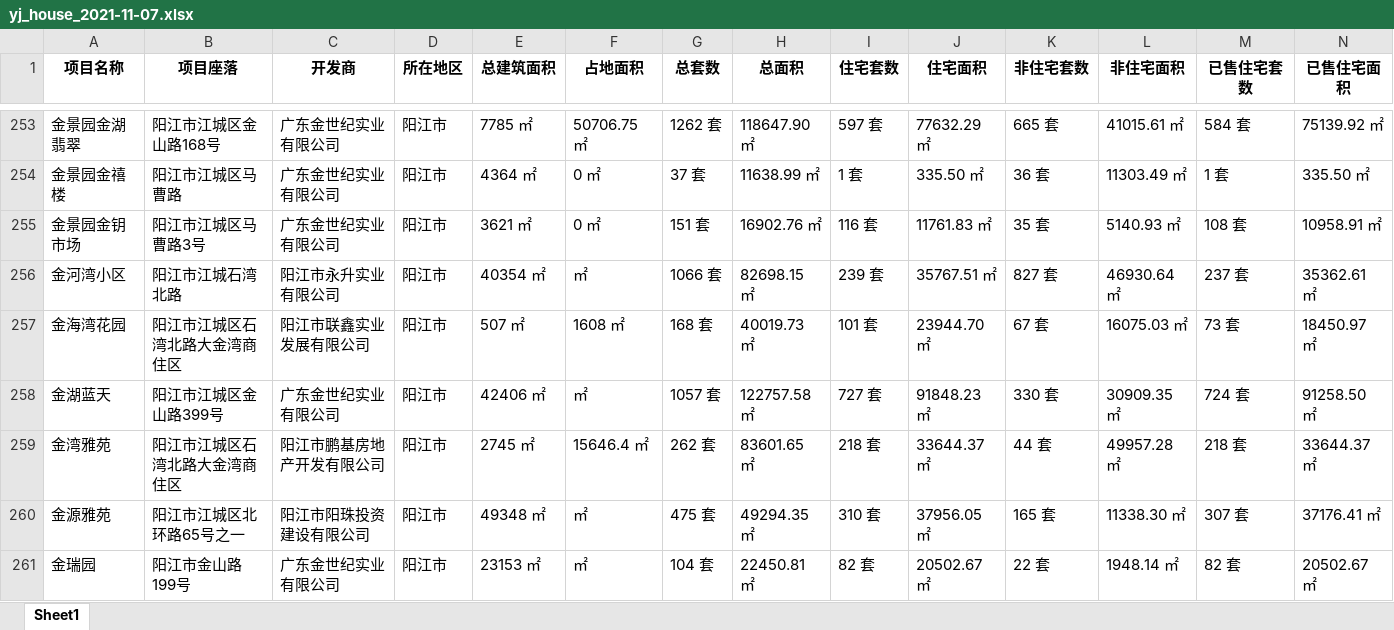
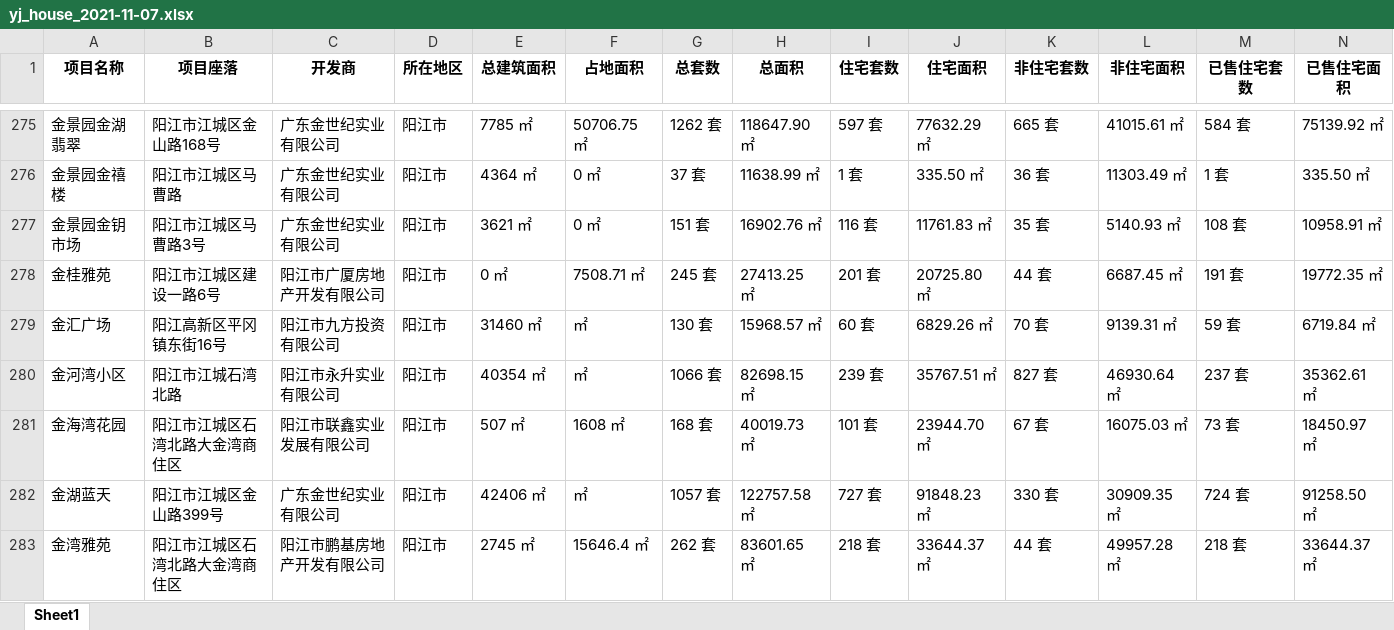
Before and after one commit to ArtistRuan/webspide, an Excel workbook: bilibiliParactise/4_request_spider/yj_gov_houses/yj_house_all/yj_house_2021-11-07.xlsx, sheet Sheet1, drawn as a sheet; only a part is shown, gaps mark what is left out; the shorter side is filled out with more unchanged rows; values as stored, in another font and other column widths than the file's, no borders; rows hold the shown columns only; the diff covers the shown part only; the diff names each change by its address in the sheet, - before the commit and + after, or states it on an @@ line.

```diff
--- a/bilibiliParactise/4_request_spider/yj_gov_houses/yj_house_all/yj_house_2021-11-07.xlsx (sheet Sheet1)
+++ b/bilibiliParactise/4_request_spider/yj_gov_houses/yj_house_all/yj_house_2021-11-07.xlsx (sheet Sheet1)
+row 278: 金桂雅苑 | 阳江市江城区建设一路6号 | 阳江市广厦房地产开发有限公司 | 阳江市 | 0 ㎡ | 7508.71 ㎡ | 245 套 | 27413.25 ㎡ | 201 套 | 20725.80 ㎡ | 44 套 | 6687.45 ㎡ | 191 套 | 19772.35 ㎡
+row 279: 金汇广场 | 阳江高新区平冈镇东街16号 | 阳江市九方投资有限公司 | 阳江市 | 31460 ㎡ | ㎡ | 130 套 | 15968.57 ㎡ | 60 套 | 6829.26 ㎡ | 70 套 | 9139.31 ㎡ | 59 套 | 6719.84 ㎡
```
Also changed, not shown: 52 added rows elsewhere in this sheet, bilibiliParactise/4_request_spider/yj_gov_houses/yj_house_day/yj_house_day_2021-11-07.xlsx, bilibiliParactise/4_request_spider/yj_gov_houses/yj_house_week/yj_house_week_2021-11-07.xlsx, 3 other files.
